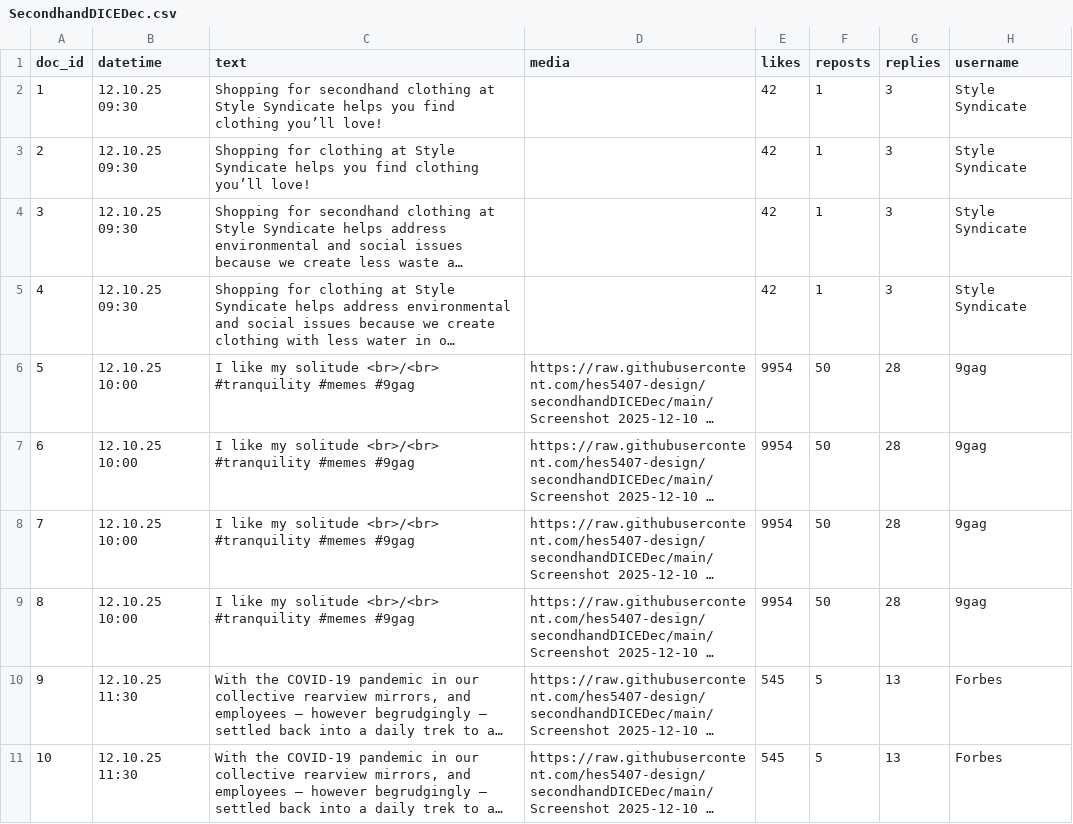
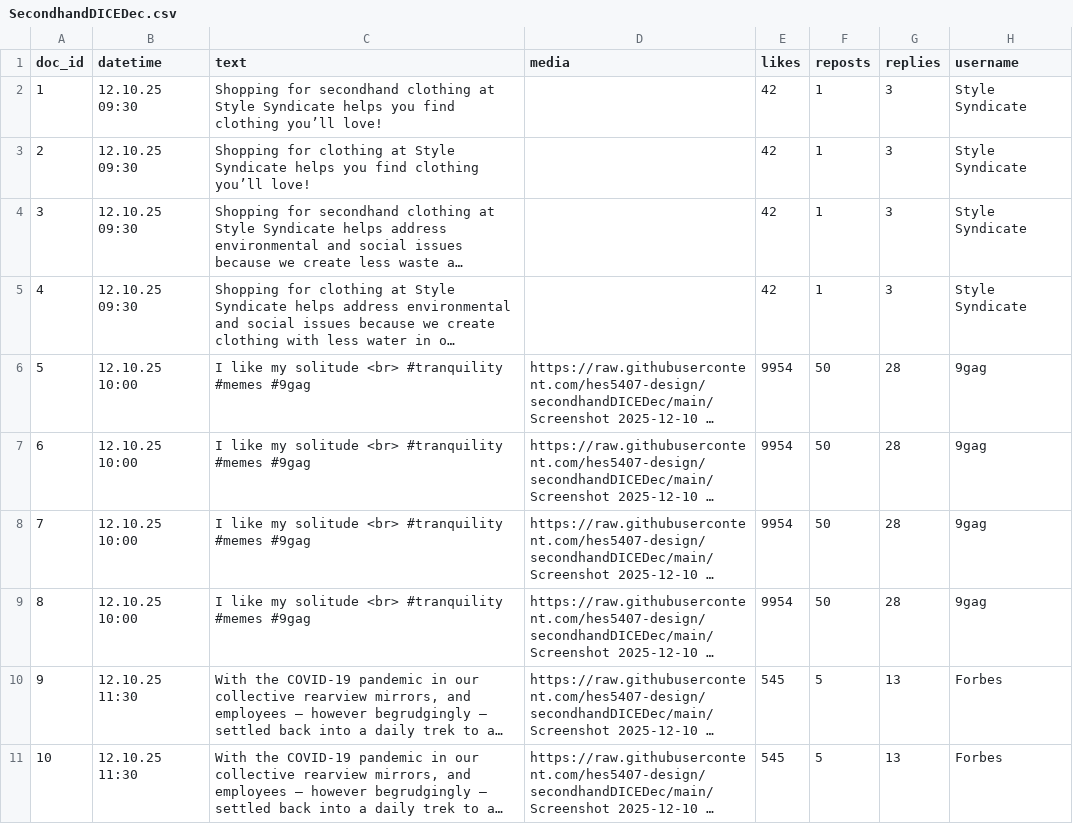
Before and after one commit to hes5407-design/secondhandDICEDec, a CSV file: SecondhandDICEDec.csv, drawn as a sheet; only a part is shown; long unchanged cells end in …; the diff names each change by its address in the sheet, - before the commit and + after, or states it on an @@ line.

Commit message:
Add files via upload

```diff
--- a/SecondhandDICEDec.csv
+++ b/SecondhandDICEDec.csv
-C6:C9 (text): …my solitude <br>/<br> #tranquility #memes…
+C6:C9 (text): …my solitude <br> #tranquility #memes…
```
